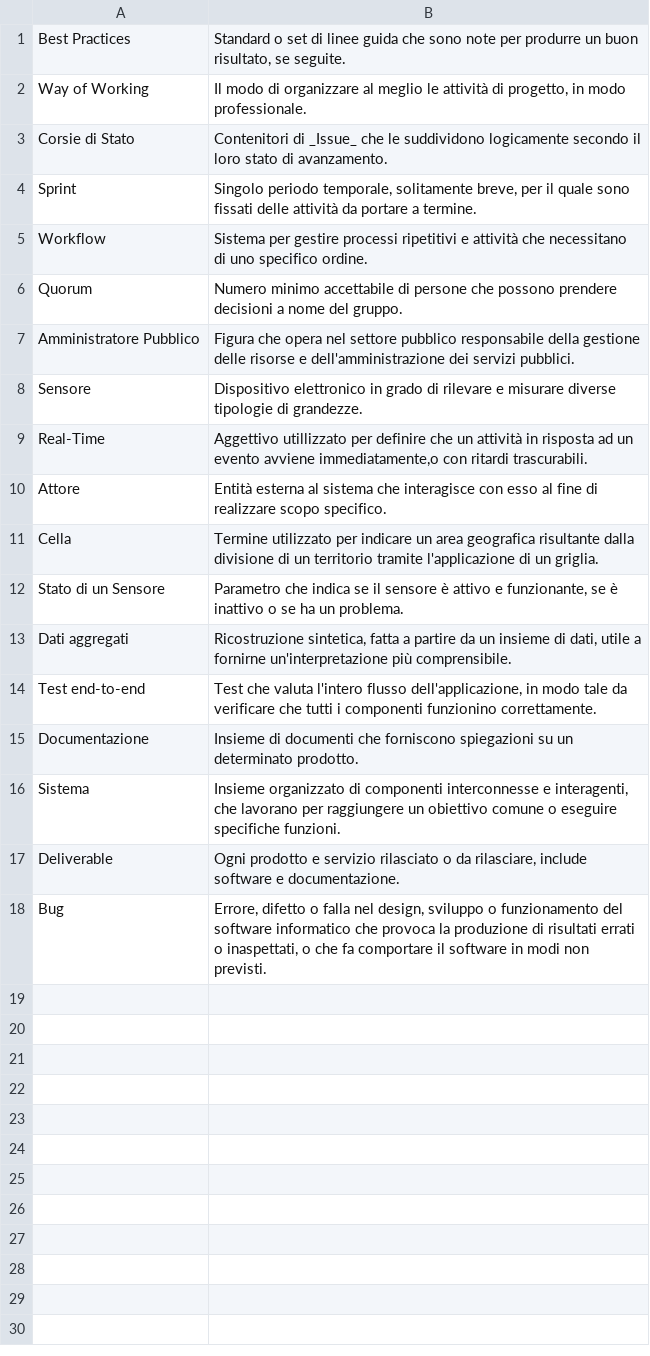
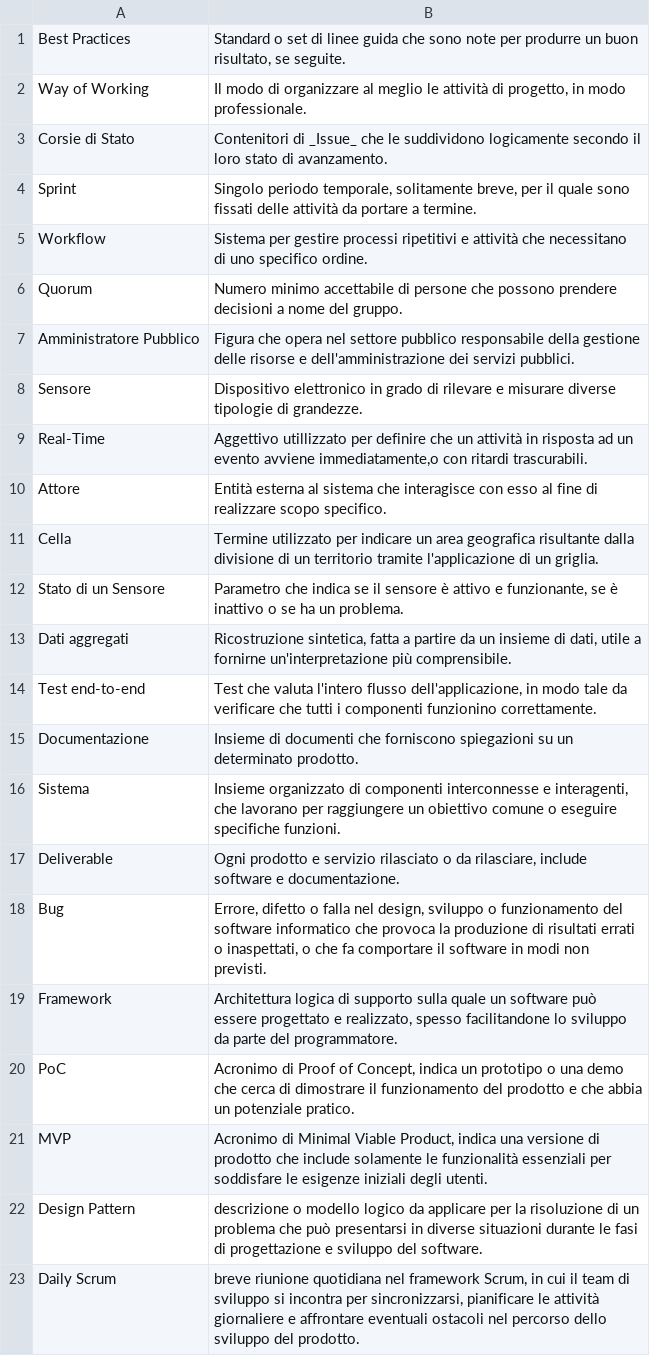
Before and after one commit to SWATEngineering/Docs, a CSV file: src/2_RTB/Glossario/terms.csv, drawn as a sheet; the diff names each change by its address in the sheet, - before the commit and + after, or states it on an @@ line.

Commit message:
Aggiunte al glossario le definizioni di framework,poc,mvp, design pattern, daily scrum

```diff
--- a/src/2_RTB/Glossario/terms.csv
+++ b/src/2_RTB/Glossario/terms.csv
+row 19: Framework | Architettura logica di supporto sulla quale un software può essere progettato e realizzato, spesso facilitandone lo sviluppo da parte del programmatore.
+row 20: PoC | Acronimo di Proof of Concept, indica un prototipo o una demo che cerca di dimostrare il funzionamento del prodotto e che abbia un potenziale pratico.
+row 21: MVP | Acronimo di Minimal Viable Product, indica una versione di prodotto che include solamente le funzionalità essenziali per soddisfare le esigenze iniziali degli utenti.
+row 22: Design Pattern | descrizione o modello logico da applicare per la risoluzione di un problema che può presentarsi in diverse situazioni durante le fasi di progettazione e sviluppo del software.
+row 23: Daily Scrum | breve riunione quotidiana nel framework Scrum, in cui il team di sviluppo si incontra per sincronizzarsi, pianificare le attività giornaliere e affrontare eventuali ostacoli nel percorso dello sviluppo del prodotto.
```
Also changed, not shown: 1 other file.
